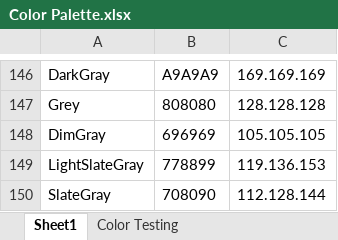
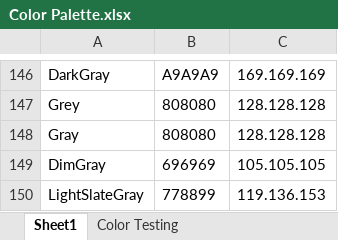
Before and after one commit to EvynDickinson/matlabroot, an Excel workbook: Functions and Code/Color Palette.xlsx, sheet Sheet1, drawn as a sheet; only a part is shown, gaps mark what is left out; the shorter side is filled out with more unchanged rows; values as stored, in another font and other column widths than the file's, no borders; the diff names each change by its address in the sheet, - before the commit and + after, or states it on an @@ line.

Commit message:
color updates

```diff
--- a/Functions and Code/Color Palette.xlsx (sheet Sheet1)
+++ b/Functions and Code/Color Palette.xlsx (sheet Sheet1)
+row 148: Gray | 808080 | 128.128.128
```
Also changed, not shown: 2 other files.
